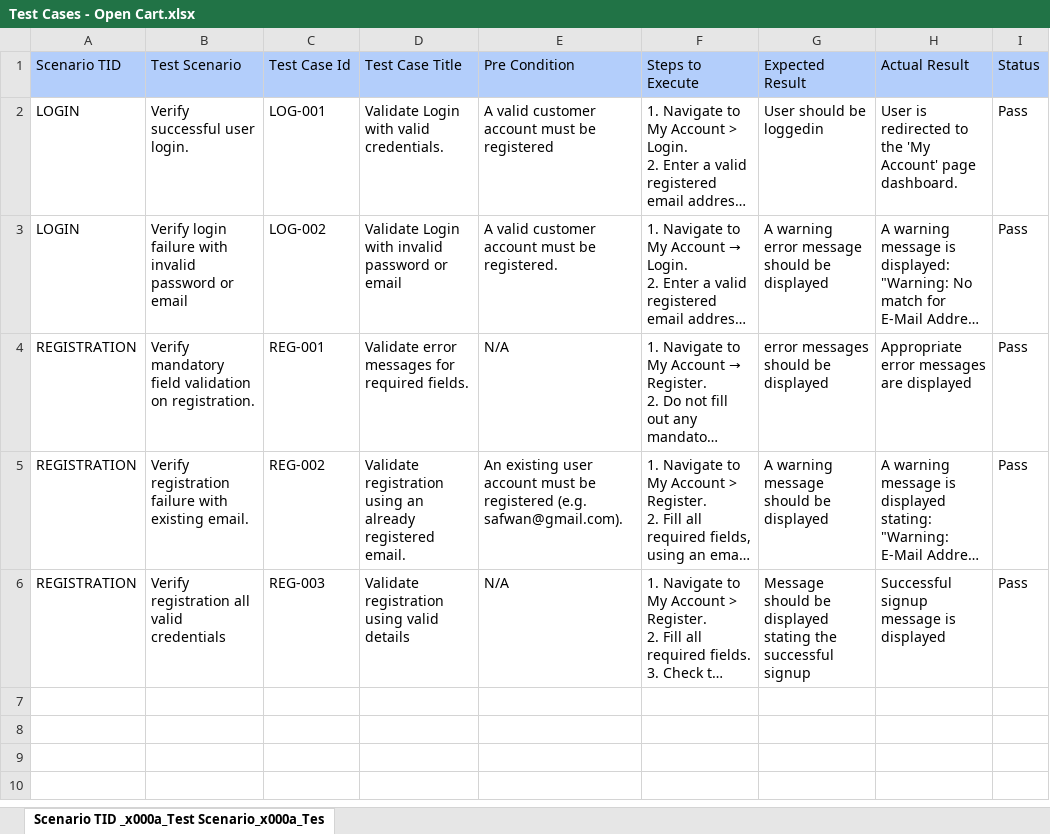
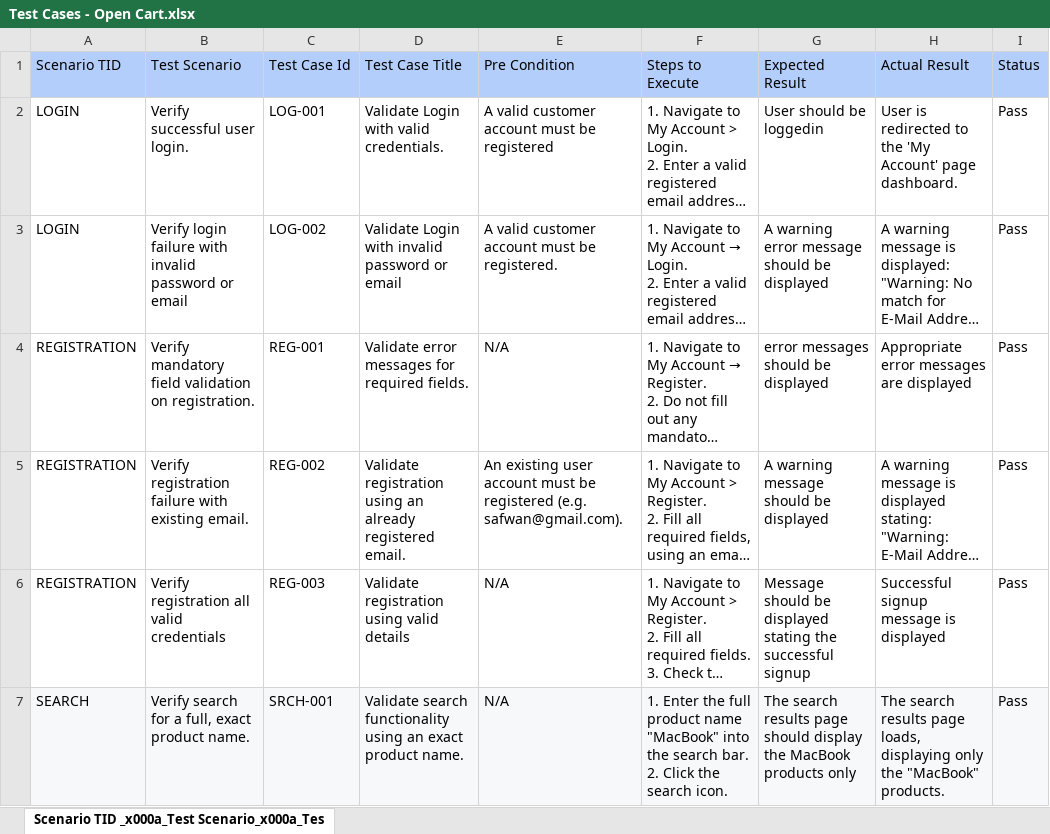
Before and after one commit to SafwanUddinMairaj/QA-Test-Cases, an Excel workbook: Open Cart Test Cases/Test Cases - Open Cart.xlsx, sheet Scenario TID _x000a_Test Scenario_x000a_Tes, drawn as a sheet; long unchanged cells end in …; values as stored, in another font and other column widths than the file's, no borders; table styles not drawn; ↵ is a line break in a cell; the diff names each change by its address in the sheet, - before the commit and + after, or states it on an @@ line.

Commit message:
added test case

```diff
--- a/Open Cart Test Cases/Test Cases - Open Cart.xlsx (sheet Scenario TID _x000a_Test Scenario_x000a_Tes)
+++ b/Open Cart Test Cases/Test Cases - Open Cart.xlsx (sheet Scenario TID _x000a_Test Scenario_x000a_Tes)
+row 7: SEARCH | Verify search for a full, exact product name. | SRCH-001 | Validate search functionality using an exact product name. | N/A | 1. Enter the full product name "MacBook" into the search bar. ↵ 2. Click the search icon. | The search results page should display the MacBook products only | The search results page loads, displaying only the "MacBook" products. | Pass
```
Also changed, not shown: 1 other file.
